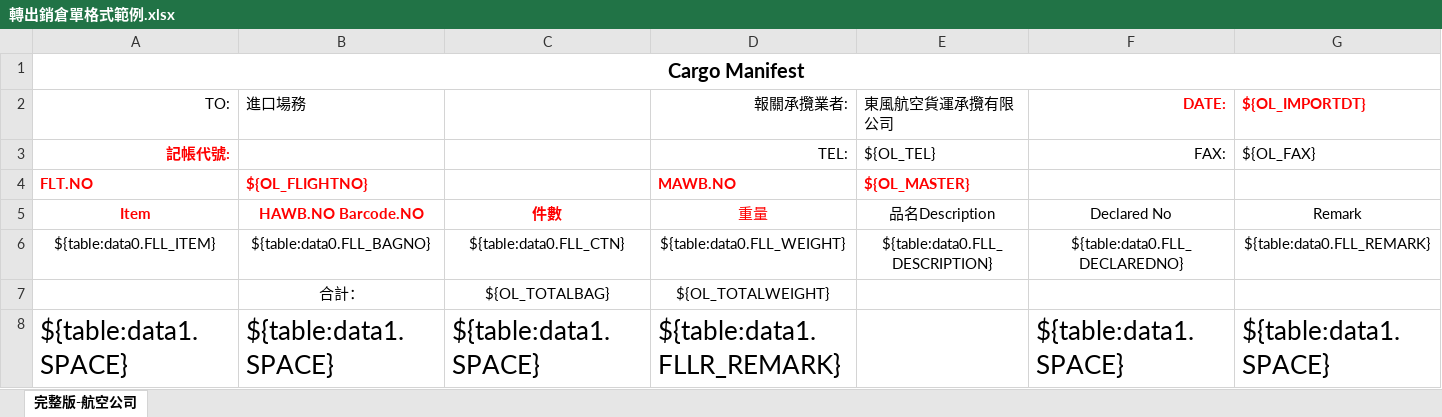
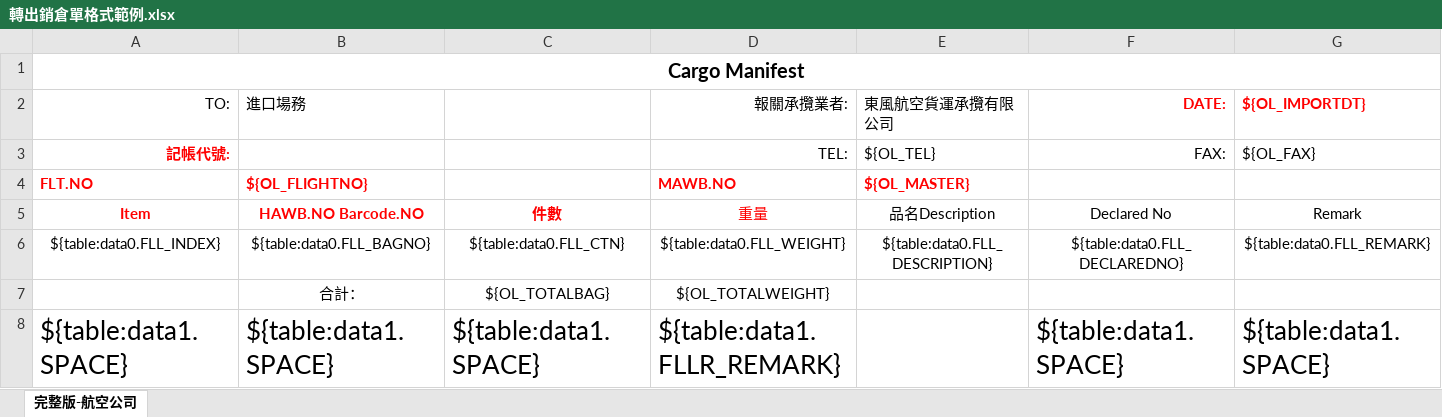
Before and after one commit to a28115665/20170116_Module, an Excel workbook: templates/轉出銷倉單格式範例.xlsx, sheet 完整版-航空公司, drawn as a sheet; values as stored, in another font and other column widths than the file's, no borders; the diff names each change by its address in the sheet, - before the commit and + after, or states it on an @@ line.

```diff
--- a/templates/轉出銷倉單格式範例.xlsx (sheet 完整版-航空公司)
+++ b/templates/轉出銷倉單格式範例.xlsx (sheet 完整版-航空公司)
-A6 (TO:): ${table:data0.FLL_ITEM}
+A6 (TO:): ${table:data0.FLL_INDEX}
```
Also changed, not shown: templates/(舊報機單)轉出關貿格式範例.xlsx, templates/班機表欄位.xlsx, 28 other files.
